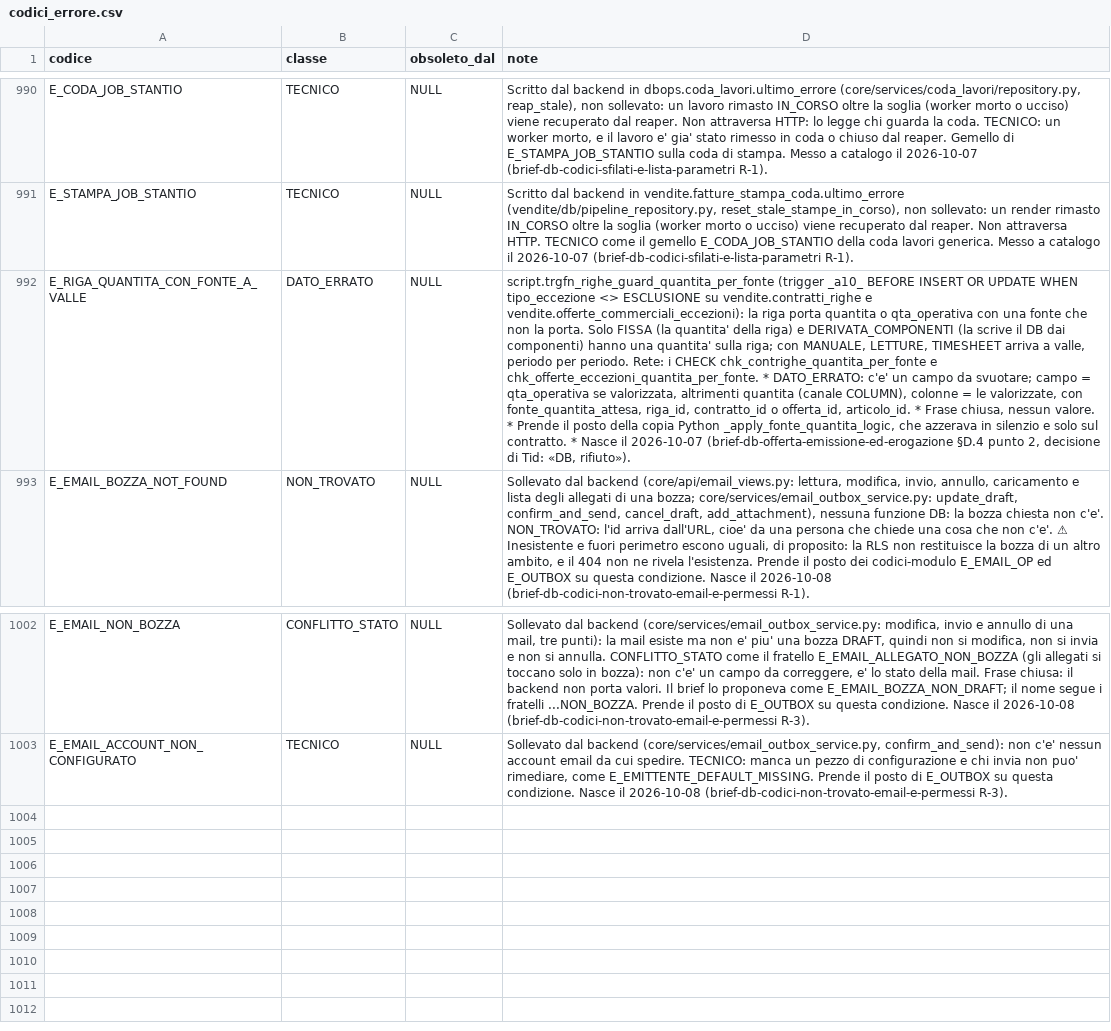
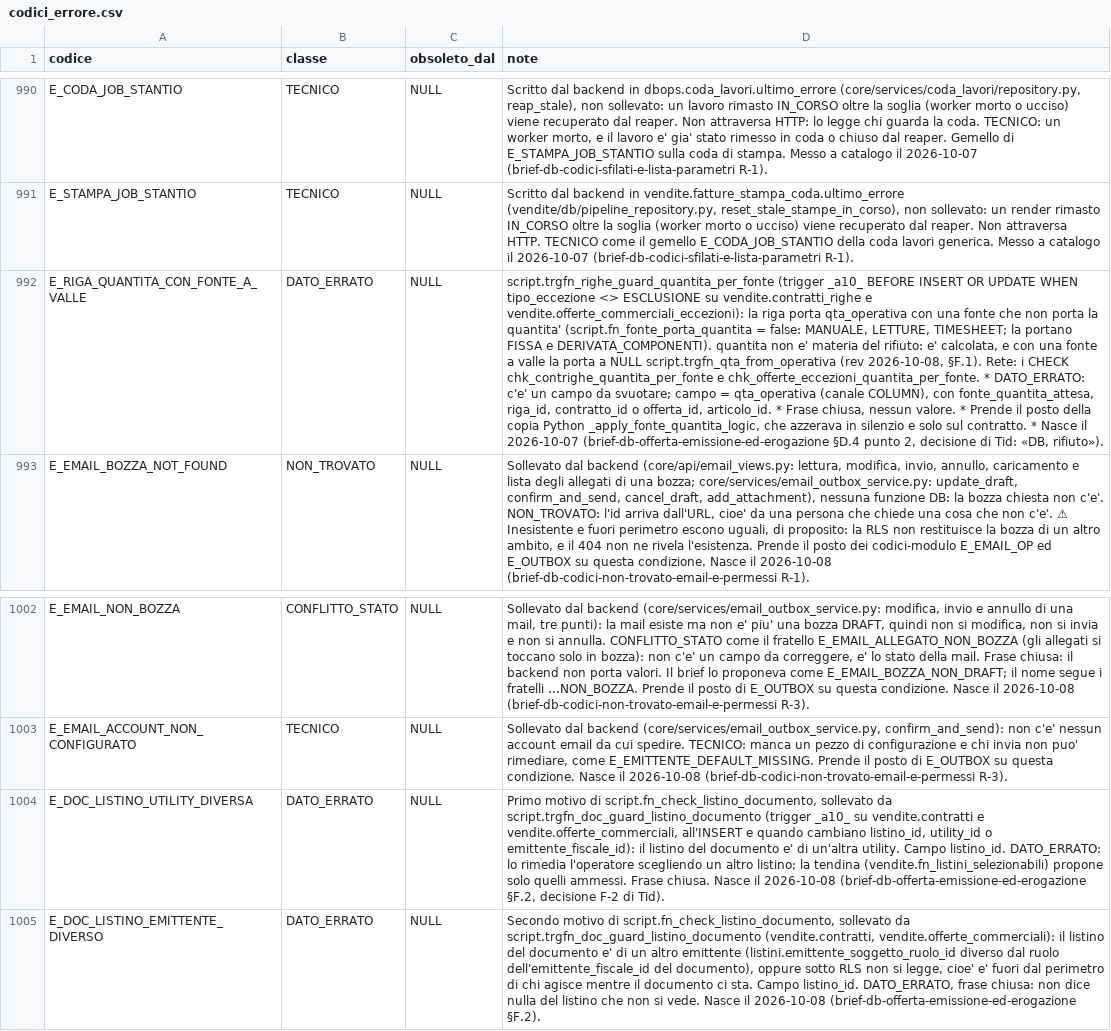
Before and after one commit to Tito-it/ZeroErp, a CSV file: db/changelog/migrations_v2/80_data/sql/config/codici_errore.csv, drawn as a sheet; only a part is shown, gaps mark what is left out; the diff names each change by its address in the sheet, - before the commit and + after, or states it on an @@ line.

```diff
--- a/db/changelog/migrations_v2/80_data/sql/config/codici_errore.csv
+++ b/db/changelog/migrations_v2/80_data/sql/config/codici_errore.csv
-D992 (note): …riga porta quantita o qta_operativa con una fonte che non la porta. Solo FISSA (la quantita' della riga) e DERIVATA_COMPONENTI (la scrive il DB dai componenti) hanno una quantita' sulla riga; con MANUALE, LETTURE, TIMESHEET arriva a valle, periodo per periodo. Rete: i CHECK chk_contrighe_quantita_per_fonte e chk_offerte_eccezioni_quantita_per_fonte. * DATO_ERRATO: c'e' un campo da svuotare; campo = qta_operativa se valorizzata, altrimenti quantita (canale COLUMN), colonne = le valorizzate, con fonte_quantita_attesa,…
+D992 (note): …riga porta qta_operativa con una fonte che non porta la quantita' (script.fn_fonte_porta_quantita = false: MANUALE, LETTURE, TIMESHEET; la portano FISSA e DERIVATA_COMPONENTI). quantita non e' materia del rifiuto: e' calcolata, e con una fonte a valle la porta a NULL script.trgfn_qta_from_operativa (rev 2026-10-08, §F.1). Rete: i CHECK chk_contrighe_quantita_per_fonte e chk_offerte_eccezioni_quantita_per_fonte. * DATO_ERRATO: c'e' un campo da svuotare; campo = qta_operativa (canale COLUMN), con fonte_quantita_attesa,…
+row 1004: E_DOC_LISTINO_UTILITY_DIVERSA | DATO_ERRATO | NULL | Primo motivo di script.fn_check_listino_documento, sollevato da script.trgfn_doc_guard_listino_documento (trigger _a10_ su vendite.contratti e vendite.offerte_commerciali, all'INSERT e quando cambiano listino_id, utility_id o emittente_fiscale_id): il listino del documento e' di un'altra utility. Campo listino_id. DATO_ERRATO: lo rimedia l'operatore scegliendo un altro listino; la tendina (vendite.fn_listini_selezionabili) propone solo quelli ammessi. Frase chiusa. Nasce il 2026-10-08 (brief-db-offerta-emissione-ed-erogazione §F.2, decisione F-2 di Tid).
+row 1005: E_DOC_LISTINO_EMITTENTE_DIVERSO | DATO_ERRATO | NULL | Secondo motivo di script.fn_check_listino_documento, sollevato da script.trgfn_doc_guard_listino_documento (vendite.contratti, vendite.offerte_commerciali): il listino del documento e' di un altro emittente (listini.emittente_soggetto_ruolo_id diverso dal ruolo dell'emittente_fiscale_id del documento), oppure sotto RLS non si legge, cioe' e' fuori dal perimetro di chi agisce mentre il documento ci sta. Campo listino_id. DATO_ERRATO, frase chiusa: non dice nulla del listino che non si vede. Nasce il 2026-10-08 (brief-db-offerta-emissione-ed-erogazione §F.2).
```
Also changed, not shown: db/changelog/migrations_v2/80_data/sql/config/messaggi_errore.csv, 52 other files.
